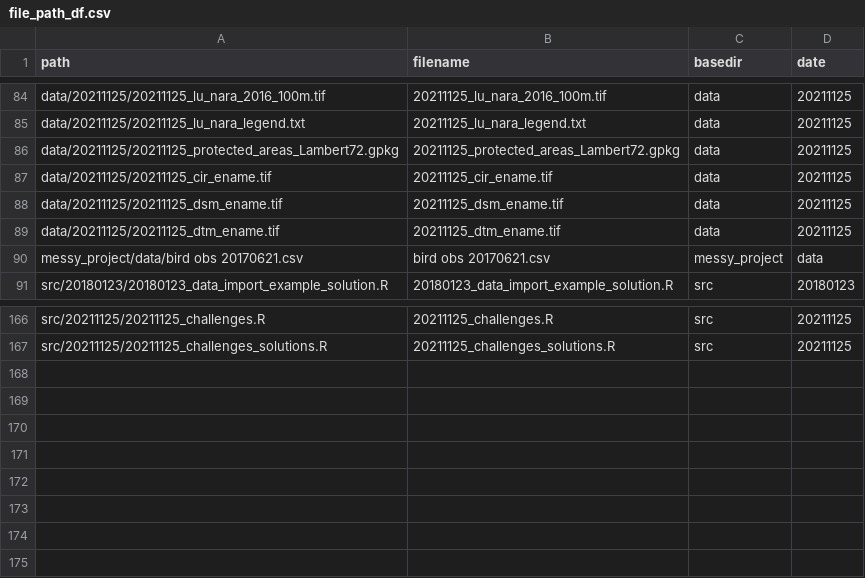
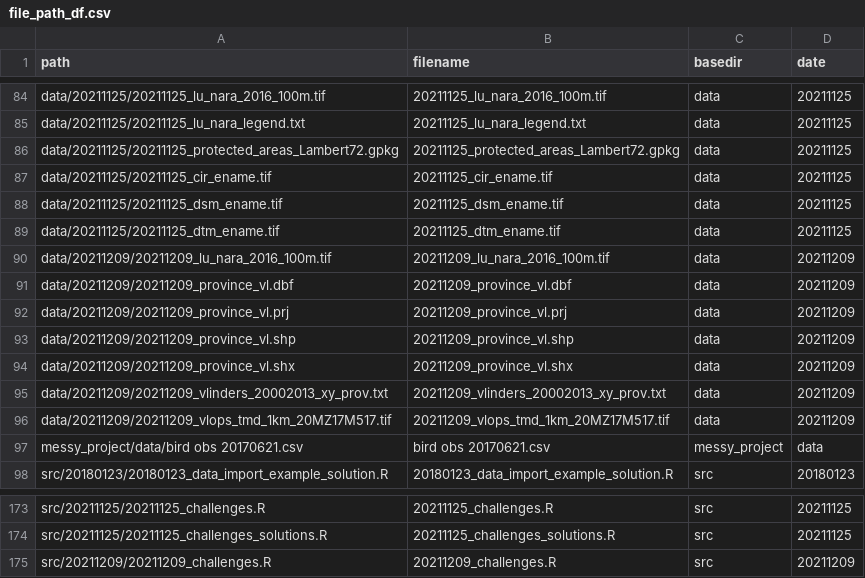
Before and after one commit to inbo/coding-club, a CSV file: file_paths/file_path_df.csv, drawn as a sheet; only a part is shown, gaps mark what is left out.

Commit message:
Add files for 20211209

```diff
--- a/file_paths/file_path_df.csv
+++ b/file_paths/file_path_df.csv
@@ -89,2 +89,9 @@ data/20211125/20211125_dsm_ename.tif,20211125_dsm_ename.tif,data,20211125
 data/20211125/20211125_dtm_ename.tif,20211125_dtm_ename.tif,data,20211125
+data/20211209/20211209_lu_nara_2016_100m.tif,20211209_lu_nara_2016_100m.tif,data,20211209
+data/20211209/20211209_province_vl.dbf,20211209_province_vl.dbf,data,20211209
+data/20211209/20211209_province_vl.prj,20211209_province_vl.prj,data,20211209
+data/20211209/20211209_province_vl.shp,20211209_province_vl.shp,data,20211209
+data/20211209/20211209_province_vl.shx,20211209_province_vl.shx,data,20211209
+data/20211209/20211209_vlinders_20002013_xy_prov.txt,20211209_vlinders_20002013_xy_prov.txt,data,20211209
+data/20211209/20211209_vlops_tmd_1km_20MZ17M517.tif,20211209_vlops_tmd_1km_20MZ17M517.tif,data,20211209
 messy_project/data/bird obs 20170621.csv,bird obs 20170621.csv,messy_project,data
@@ -167 +174,2 @@ src/20211125/20211125_challenges.R,20211125_challenges.R,src,20211125
 src/20211125/20211125_challenges_solutions.R,20211125_challenges_solutions.R,src,20211125
+src/20211209/20211209_challenges.R,20211209_challenges.R,src,20211209
```
